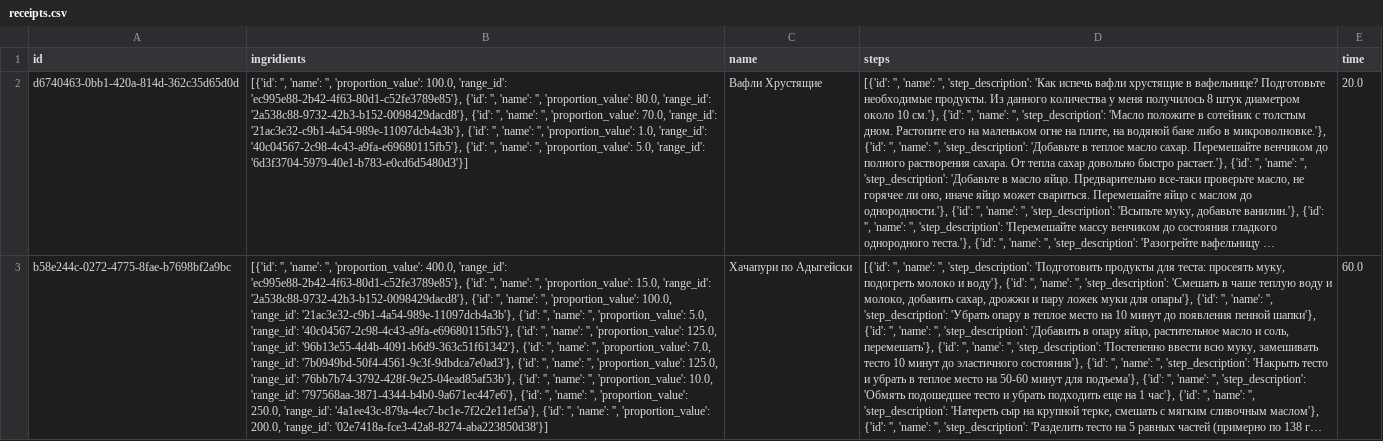
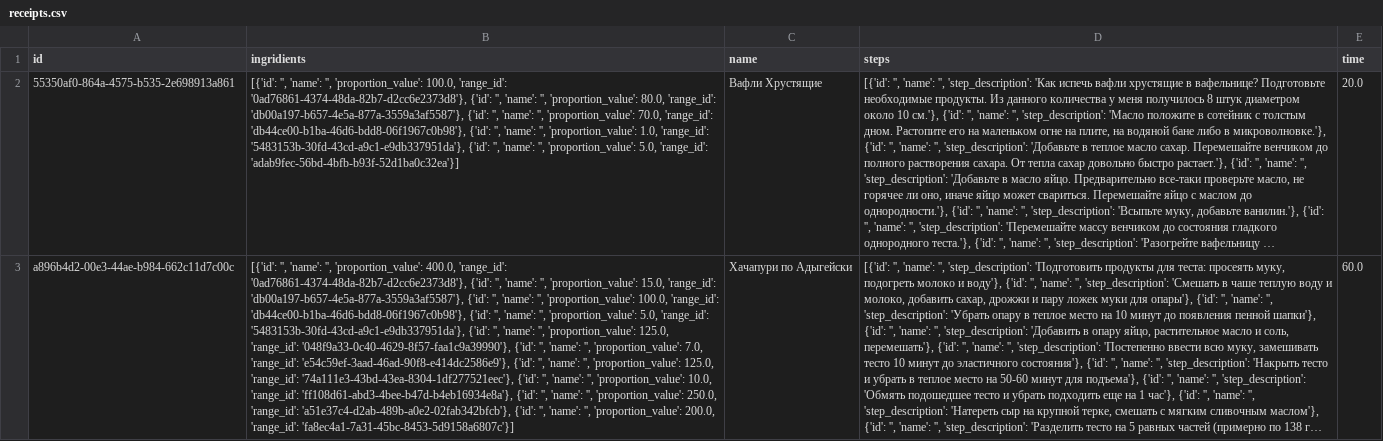
Before and after one commit to PecherskyDaniil/PecherskyDToE, a CSV file: examples/receipts.csv, drawn as a sheet; long unchanged cells end in …; the diff names each change by its address in the sheet, - before the commit and + after, or states it on an @@ line.

```diff
--- a/examples/receipts.csv
+++ b/examples/receipts.csv
-A2 (id): d6740463-0bb1-420a-814d-362c35d65d0d
+A2 (id): 55350af0-864a-4575-b535-2e698913a861
-B2 (ingridients): …100.0, 'range_id': 'ec995e88-2b42-4f63-80d1-c52fe3789e85'}, {'id': '', 'name': '', 'proportion_value': 80.0, 'range_id': '2a538c88-9732-42b3-b152-0098429dacd8'}, {'id': '', 'name': '', 'proportion_value': 70.0, 'range_id': '21ac3e32-c9b1-4a54-989e-11097dcb4a3b'}, {'id': '', 'name': '', 'proportion_value': 1.0, 'range_id': '40c04567-2c98-4c43-a9fa-e69680115fb5'}, {'id': '', 'name': '', 'proportion_value': 5.0, 'range_id': '6d3f3704-5979-40e1-b783-e0cd6d5480d3'}]
+B2 (ingridients): …100.0, 'range_id': '0ad76861-4374-48da-82b7-d2cc6e2373d8'}, {'id': '', 'name': '', 'proportion_value': 80.0, 'range_id': 'db00a197-b657-4e5a-877a-3559a3af5587'}, {'id': '', 'name': '', 'proportion_value': 70.0, 'range_id': 'db44ce00-b1ba-46d6-bdd8-06f1967c0b98'}, {'id': '', 'name': '', 'proportion_value': 1.0, 'range_id': '5483153b-30fd-43cd-a9c1-e9db337951da'}, {'id': '', 'name': '', 'proportion_value': 5.0, 'range_id': 'adab9fec-56bd-4bfb-b93f-52d1ba0c32ea'}]
-A3 (id): b58e244c-0272-4775-8fae-b7698bf2a9bc
+A3 (id): a896b4d2-00e3-44ae-b984-662c11d7c00c
-B3 (ingridients): …400.0, 'range_id': 'ec995e88-2b42-4f63-80d1-c52fe3789e85'}, {'id': '', 'name': '', 'proportion_value': 15.0, 'range_id': '2a538c88-9732-42b3-b152-0098429dacd8'}, {'id': '', 'name': '', 'proportion_value': 100.0, 'range_id': '21ac3e32-c9b1-4a54-989e-11097dcb4a3b'}, {'id': '', 'name': '', 'proportion_value': 5.0, 'range_id': '40c04567-2c98-4c43-a9fa-e69680115fb5'}, {'id': '', 'name': '', 'proportion_value': 125.0, 'range_id': '96b13e55-4d4b-4091-b6d9-363c51f61342'}, {'id': '', 'name': '', 'proportion_value': 7.0, 'range_id': '7b0949bd-50f4-4561-9c3f-9dbdca7e0ad3'}, {'id': '', 'name': '', 'proportion_value': 125.0, 'range_id': '76bb7b74-3792-428f-9e25-04ead85af53b'}, {'id': '', 'name': '', 'proportion_value': 10.0, 'range_id': '797568aa-3871-4344-b4b0-9a671ec447e6'}, {'id': '', 'name': '', 'proportion_value': 250.0, 'range_id': '4a1ee43c-879a-4ec7-bc1e-7f2c2e11ef5a'}, {'id': '', 'name': '', 'proportion_value': 200.0, 'range_id': '02e7418a-fce3-42a8-8274-aba223850d38'}]
+B3 (ingridients): …400.0, 'range_id': '0ad76861-4374-48da-82b7-d2cc6e2373d8'}, {'id': '', 'name': '', 'proportion_value': 15.0, 'range_id': 'db00a197-b657-4e5a-877a-3559a3af5587'}, {'id': '', 'name': '', 'proportion_value': 100.0, 'range_id': 'db44ce00-b1ba-46d6-bdd8-06f1967c0b98'}, {'id': '', 'name': '', 'proportion_value': 5.0, 'range_id': '5483153b-30fd-43cd-a9c1-e9db337951da'}, {'id': '', 'name': '', 'proportion_value': 125.0, 'range_id': '048f9a33-0c40-4629-8f57-faa1c9a39990'}, {'id': '', 'name': '', 'proportion_value': 7.0, 'range_id': 'e54c59ef-3aad-46ad-90f8-e414dc2586e9'}, {'id': '', 'name': '', 'proportion_value': 125.0, 'range_id': '74a111e3-43bd-43ea-8304-1df277521eec'}, {'id': '', 'name': '', 'proportion_value': 10.0, 'range_id': 'ff108d61-abd3-4bee-b47d-b4eb16934e8a'}, {'id': '', 'name': '', 'proportion_value': 250.0, 'range_id': 'a51e37c4-d2ab-489b-a0e2-02fab342bfcb'}, {'id': '', 'name': '', 'proportion_value': 200.0, 'range_id': 'fa8ec4a1-7a31-45bc-8453-5d9158a6807c'}]
```
Also changed, not shown: 7 other files.
